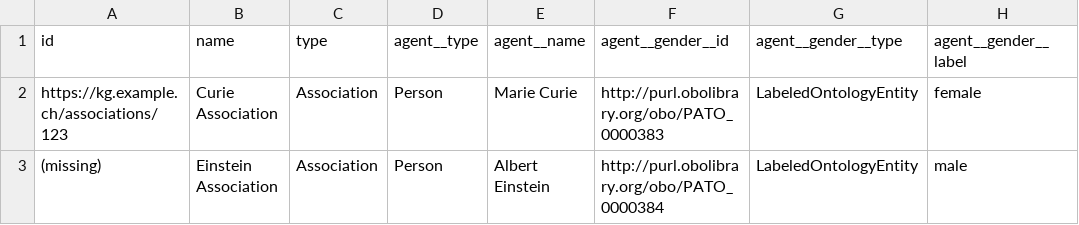
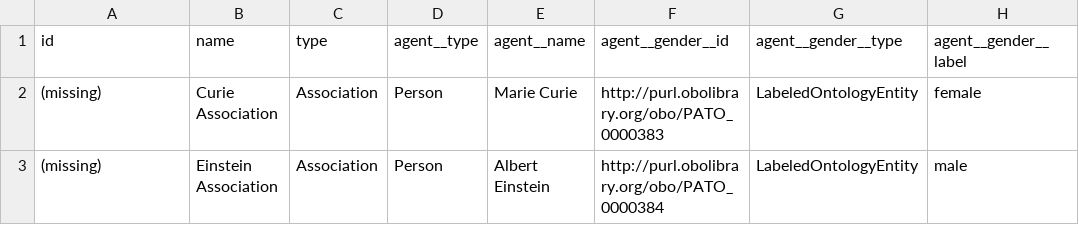
Before and after one commit to BlueBrain/nexus-forge, a TSV file: examples/data/associations.tsv, drawn as a sheet; only a part is shown; the diff names each change by its address in the sheet, - before the commit and + after, or states it on an @@ line.

```diff
--- a/examples/data/associations.tsv
+++ b/examples/data/associations.tsv
-A2 (id): https://kg.example.ch/associations/123
+A2 (id): (missing)
```
Also changed, not shown: 28 other files.
